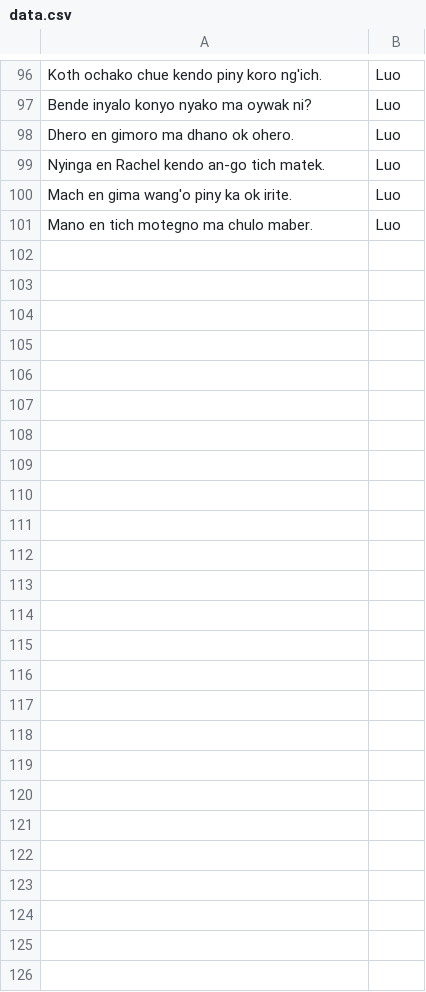
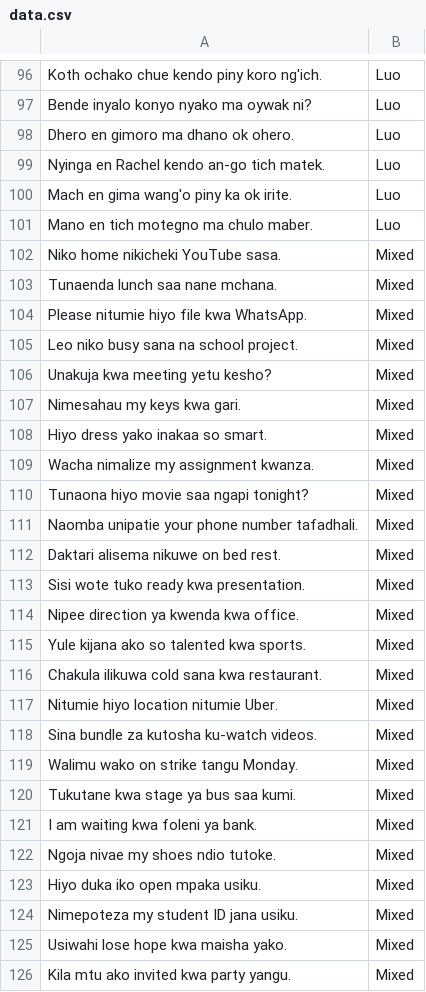
Before and after one commit to Rachel-Binty/Kenyan-language-ID, a CSV file: data.csv, drawn as a sheet; only a part is shown, gaps mark what is left out; the diff names each change by its address in the sheet, - before the commit and + after, or states it on an @@ line.

Commit message:
Add files via upload

```diff
--- a/data.csv
+++ b/data.csv
+row 102: Niko home nikicheki YouTube sasa. | Mixed
+row 103: Tunaenda lunch saa nane mchana. | Mixed
+row 104: Please nitumie hiyo file kwa WhatsApp. | Mixed
+row 105: Leo niko busy sana na school project. | Mixed
+row 106: Unakuja kwa meeting yetu kesho? | Mixed
+row 107: Nimesahau my keys kwa gari. | Mixed
+row 108: Hiyo dress yako inakaa so smart. | Mixed
+row 109: Wacha nimalize my assignment kwanza. | Mixed
+row 110: Tunaona hiyo movie saa ngapi tonight? | Mixed
+row 111: Naomba unipatie your phone number tafadhali. | Mixed
+row 112: Daktari alisema nikuwe on bed rest. | Mixed
+row 113: Sisi wote tuko ready kwa presentation. | Mixed
+row 114: Nipee direction ya kwenda kwa office. | Mixed
+row 115: Yule kijana ako so talented kwa sports. | Mixed
+row 116: Chakula ilikuwa cold sana kwa restaurant. | Mixed
+row 117: Nitumie hiyo location nitumie Uber. | Mixed
+row 118: Sina bundle za kutosha ku-watch videos. | Mixed
+row 119: Walimu wako on strike tangu Monday. | Mixed
+row 120: Tukutane kwa stage ya bus saa kumi. | Mixed
+row 121: I am waiting kwa foleni ya bank. | Mixed
+row 122: Ngoja nivae my shoes ndio tutoke. | Mixed
+row 123: Hiyo duka iko open mpaka usiku. | Mixed
+row 124: Nimepoteza my student ID jana usiku. | Mixed
+row 125: Usiwahi lose hope kwa maisha yako. | Mixed
+row 126: Kila mtu ako invited kwa party yangu. | Mixed
```
